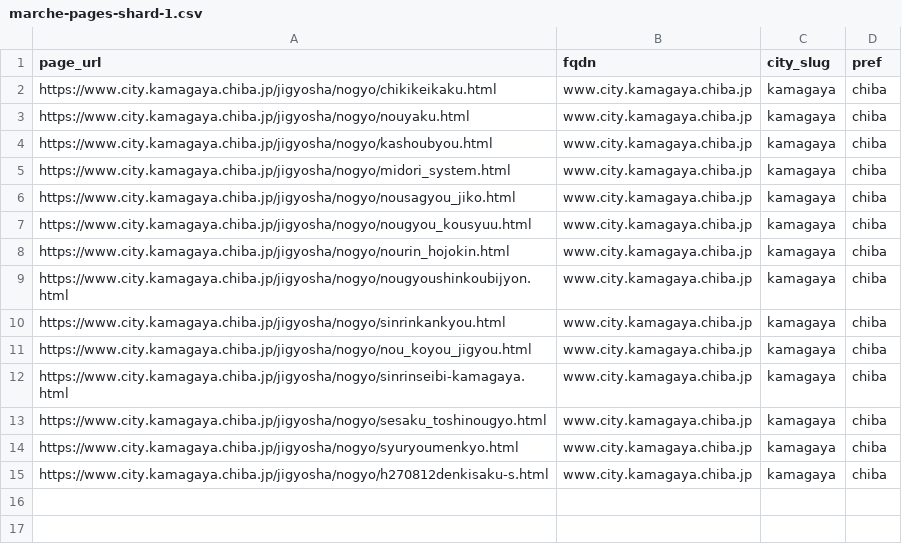
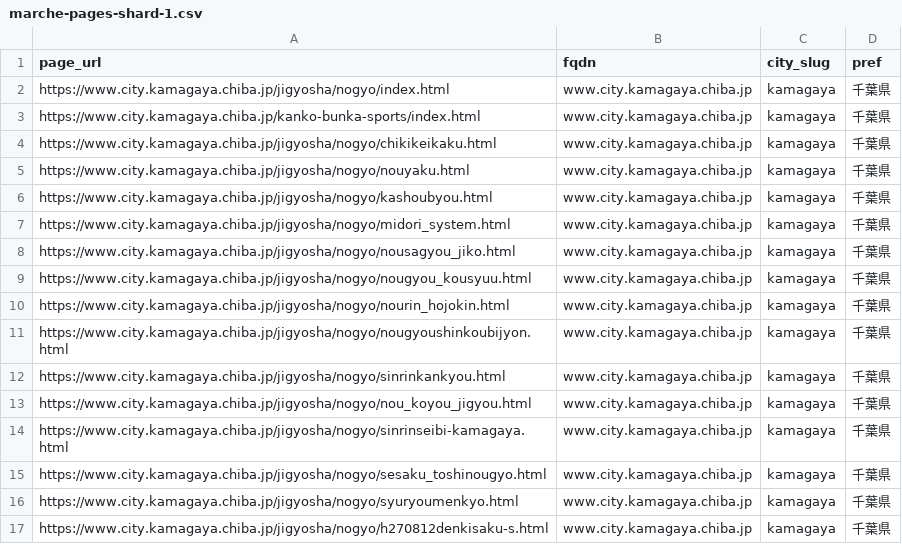
Before and after one commit to taru0216/archive-entreprenais-com, a CSV file: .data/crawl-targets/marche-pages-shard-1.csv, drawn as a sheet.

```diff
--- a/.data/crawl-targets/marche-pages-shard-1.csv
+++ b/.data/crawl-targets/marche-pages-shard-1.csv
@@ -1,15 +1,17 @@
 page_url,fqdn,city_slug,pref
-https://www.city.kamagaya.chiba.jp/jigyosha/nogyo/chikikeikaku.html,www.city.kamagaya.chiba.jp,kamagaya,chiba
-https://www.city.kamagaya.chiba.jp/jigyosha/nogyo/nouyaku.html,www.city.kamagaya.chiba.jp,kamagaya,chiba
-https://www.city.kamagaya.chiba.jp/jigyosha/nogyo/kashoubyou.html,www.city.kamagaya.chiba.jp,kamagaya,chiba
-https://www.city.kamagaya.chiba.jp/jigyosha/nogyo/midori_system.html,www.city.kamagaya.chiba.jp,kamagaya,chiba
-https://www.city.kamagaya.chiba.jp/jigyosha/nogyo/nousagyou_jiko.html,www.city.kamagaya.chiba.jp,kamagaya,chiba
-https://www.city.kamagaya.chiba.jp/jigyosha/nogyo/nougyou_kousyuu.html,www.city.kamagaya.chiba.jp,kamagaya,chiba
-https://www.city.kamagaya.chiba.jp/jigyosha/nogyo/nourin_hojokin.html,www.city.kamagaya.chiba.jp,kamagaya,chiba
-https://www.city.kamagaya.chiba.jp/jigyosha/nogyo/nougyoushinkoubijyon.html,www.city.kamagaya.chiba.jp,kamagaya,chiba
-https://www.city.kamagaya.chiba.jp/jigyosha/nogyo/sinrinkankyou.html,www.city.kamagaya.chiba.jp,kamagaya,chiba
-https://www.city.kamagaya.chiba.jp/jigyosha/nogyo/nou_koyou_jigyou.html,www.city.kamagaya.chiba.jp,kamagaya,chiba
-https://www.city.kamagaya.chiba.jp/jigyosha/nogyo/sinrinseibi-kamagaya.html,www.city.kamagaya.chiba.jp,kamagaya,chiba
-https://www.city.kamagaya.chiba.jp/jigyosha/nogyo/sesaku_toshinougyo.html,www.city.kamagaya.chiba.jp,kamagaya,chiba
-https://www.city.kamagaya.chiba.jp/jigyosha/nogyo/syuryoumenkyo.html,www.city.kamagaya.chiba.jp,kamagaya,chiba
-https://www.city.kamagaya.chiba.jp/jigyosha/nogyo/h270812denkisaku-s.html,www.city.kamagaya.chiba.jp,kamagaya,chiba
+https://www.city.kamagaya.chiba.jp/jigyosha/nogyo/index.html,www.city.kamagaya.chiba.jp,kamagaya,千葉県
+https://www.city.kamagaya.chiba.jp/kanko-bunka-sports/index.html,www.city.kamagaya.chiba.jp,kamagaya,千葉県
+https://www.city.kamagaya.chiba.jp/jigyosha/nogyo/chikikeikaku.html,www.city.kamagaya.chiba.jp,kamagaya,千葉県
+https://www.city.kamagaya.chiba.jp/jigyosha/nogyo/nouyaku.html,www.city.kamagaya.chiba.jp,kamagaya,千葉県
+https://www.city.kamagaya.chiba.jp/jigyosha/nogyo/kashoubyou.html,www.city.kamagaya.chiba.jp,kamagaya,千葉県
+https://www.city.kamagaya.chiba.jp/jigyosha/nogyo/midori_system.html,www.city.kamagaya.chiba.jp,kamagaya,千葉県
+https://www.city.kamagaya.chiba.jp/jigyosha/nogyo/nousagyou_jiko.html,www.city.kamagaya.chiba.jp,kamagaya,千葉県
+https://www.city.kamagaya.chiba.jp/jigyosha/nogyo/nougyou_kousyuu.html,www.city.kamagaya.chiba.jp,kamagaya,千葉県
+https://www.city.kamagaya.chiba.jp/jigyosha/nogyo/nourin_hojokin.html,www.city.kamagaya.chiba.jp,kamagaya,千葉県
+https://www.city.kamagaya.chiba.jp/jigyosha/nogyo/nougyoushinkoubijyon.html,www.city.kamagaya.chiba.jp,kamagaya,千葉県
+https://www.city.kamagaya.chiba.jp/jigyosha/nogyo/sinrinkankyou.html,www.city.kamagaya.chiba.jp,kamagaya,千葉県
+https://www.city.kamagaya.chiba.jp/jigyosha/nogyo/nou_koyou_jigyou.html,www.city.kamagaya.chiba.jp,kamagaya,千葉県
+https://www.city.kamagaya.chiba.jp/jigyosha/nogyo/sinrinseibi-kamagaya.html,www.city.kamagaya.chiba.jp,kamagaya,千葉県
+https://www.city.kamagaya.chiba.jp/jigyosha/nogyo/sesaku_toshinougyo.html,www.city.kamagaya.chiba.jp,kamagaya,千葉県
+https://www.city.kamagaya.chiba.jp/jigyosha/nogyo/syuryoumenkyo.html,www.city.kamagaya.chiba.jp,kamagaya,千葉県
+https://www.city.kamagaya.chiba.jp/jigyosha/nogyo/h270812denkisaku-s.html,www.city.kamagaya.chiba.jp,kamagaya,千葉県
```
